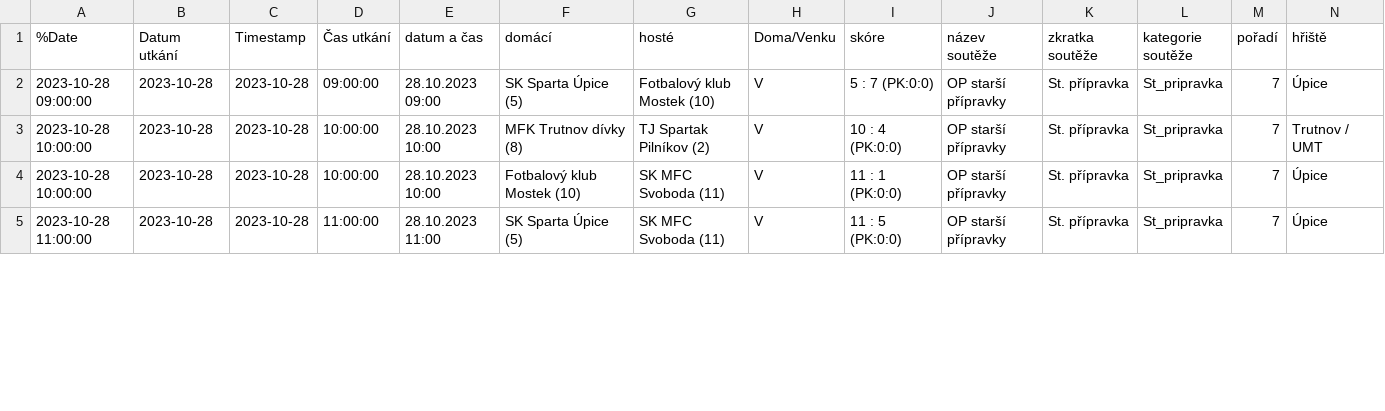
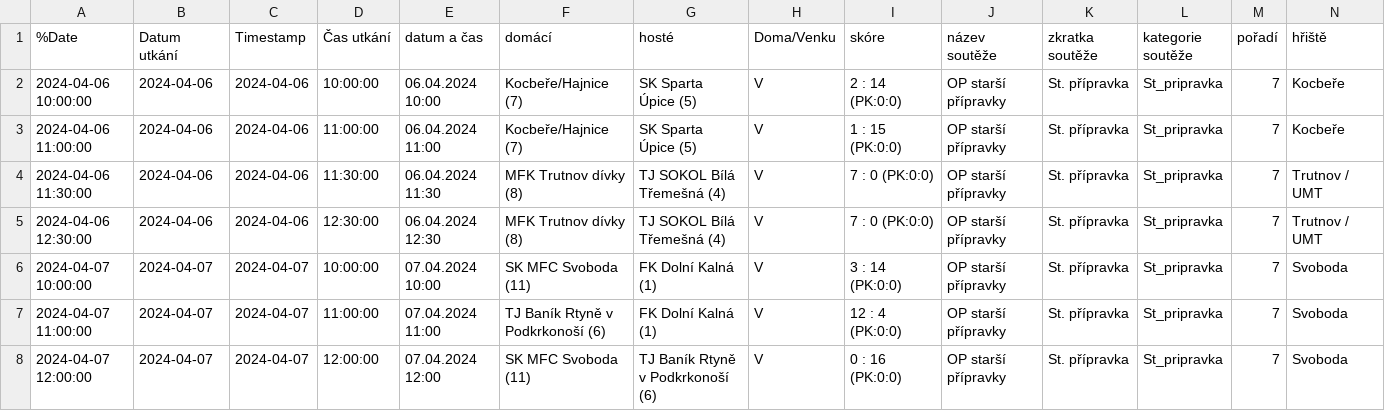
Before and after one commit to MustafaHadzi/bt_matches, a CSV file: utkani_St_pripravka.csv, drawn as a sheet; only a part is shown; addresses are those after the commit; rows hold the shown columns only; the diff covers the shown part only; the diff names each change by its address in the sheet, - before the commit and + after, or states it on an @@ line.

Commit message:
Committing file utkani_St_pripravka.csv

```diff
--- a/utkani_St_pripravka.csv
+++ b/utkani_St_pripravka.csv
-A2 (%Date): 2023-10-28 09:00:00
+A2 (%Date): 2024-04-06 10:00:00
-B2 (Datum utkání): 2023-10-28
+B2 (Datum utkání): 2024-04-06
-C2 (Timestamp): 2023-10-28
+C2 (Timestamp): 2024-04-06
-D2 (Čas utkání): 09:00:00
+D2 (Čas utkání): 10:00:00
-E2 (datum a čas): 28.10.2023 09:00
+E2 (datum a čas): 06.04.2024 10:00
-F2 (domácí): SK Sparta Úpice (5)
+F2 (domácí): Kocbeře/Hajnice (7)
-G2 (hosté): Fotbalový klub Mostek (10)
+G2 (hosté): SK Sparta Úpice (5)
-I2 (skóre): 5 : 7 (PK:0:0)
+I2 (skóre): 2 : 14 (PK:0:0)
-N2 (hřiště): Úpice
+N2 (hřiště): Kocbeře
+row 3: 2024-04-06 11:00:00 | 2024-04-06 | 2024-04-06 | 11:00:00 | 06.04.2024 11:00 | Kocbeře/Hajnice (7) | SK Sparta Úpice (5) | V | 1 : 15 (PK:0:0) | OP starší přípravky | St. přípravka | St_pripravka | 7 | Kocbeře
-A4 (%Date): 2023-10-28 10:00:00
+A4 (%Date): 2024-04-06 11:30:00
-B4 (Datum utkání): 2023-10-28
+B4 (Datum utkání): 2024-04-06
-C4 (Timestamp): 2023-10-28
+C4 (Timestamp): 2024-04-06
-D4 (Čas utkání): 10:00:00
+D4 (Čas utkání): 11:30:00
-E4 (datum a čas): 28.10.2023 10:00
+E4 (datum a čas): 06.04.2024 11:30
-G4 (hosté): TJ Spartak Pilníkov (2)
+G4 (hosté): TJ SOKOL Bílá Třemešná (4)
-I4 (skóre): 10 : 4 (PK:0:0)
+I4 (skóre): 7 : 0 (PK:0:0)
+row 5: 2024-04-06 12:30:00 | 2024-04-06 | 2024-04-06 | 12:30:00 | 06.04.2024 12:30 | MFK Trutnov dívky (8) | TJ SOKOL Bílá Třemešná (4) | V | 7 : 0 (PK:0:0) | OP starší přípravky | St. přípravka | St_pripravka | 7 | Trutnov / UMT
-A6 (%Date): 2023-10-28 10:00:00
+A6 (%Date): 2024-04-07 10:00:00
-B6:B7 (Datum utkání): 2023-10-28
+B6:B7 (Datum utkání): 2024-04-07
-C6:C7 (Timestamp): 2023-10-28
+C6:C7 (Timestamp): 2024-04-07
-E6 (datum a čas): 28.10.2023 10:00
+E6 (datum a čas): 07.04.2024 10:00
-F6 (domácí): Fotbalový klub Mostek (10)
+F6 (domácí): SK MFC Svoboda (11)
-G6:G7 (hosté): SK MFC Svoboda (11)
+G6:G7 (hosté): FK Dolní Kalná (1)
-I6 (skóre): 11 : 1 (PK:0:0)
+I6 (skóre): 3 : 14 (PK:0:0)
-N6:N7 (hřiště): Úpice
+N6:N7 (hřiště): Svoboda
-A7 (%Date): 2023-10-28 11:00:00
+A7 (%Date): 2024-04-07 11:00:00
-E7 (datum a čas): 28.10.2023 11:00
+E7 (datum a čas): 07.04.2024 11:00
-F7 (domácí): SK Sparta Úpice (5)
+F7 (domácí): TJ Baník Rtyně v Podkrkonoší (6)
-I7 (skóre): 11 : 5 (PK:0:0)
+I7 (skóre): 12 : 4 (PK:0:0)
+row 8: 2024-04-07 12:00:00 | 2024-04-07 | 2024-04-07 | 12:00:00 | 07.04.2024 12:00 | SK MFC Svoboda (11) | TJ Baník Rtyně v Podkrkonoší (6) | V | 0 : 16 (PK:0:0) | OP starší přípravky | St. přípravka | St_pripravka | 7 | Svoboda
```
Also changed, not shown: 1 added row, 2 removed rows and 24 edited cells elsewhere in this file.
